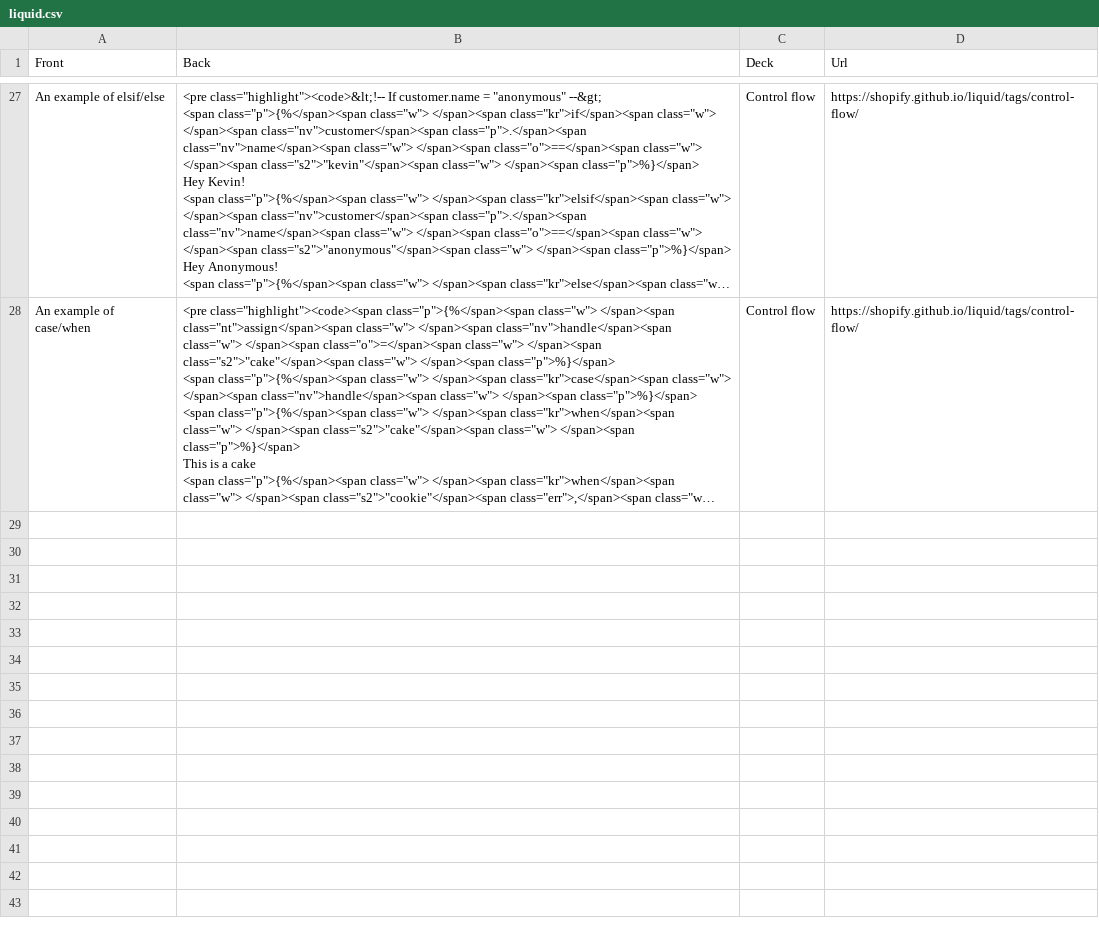
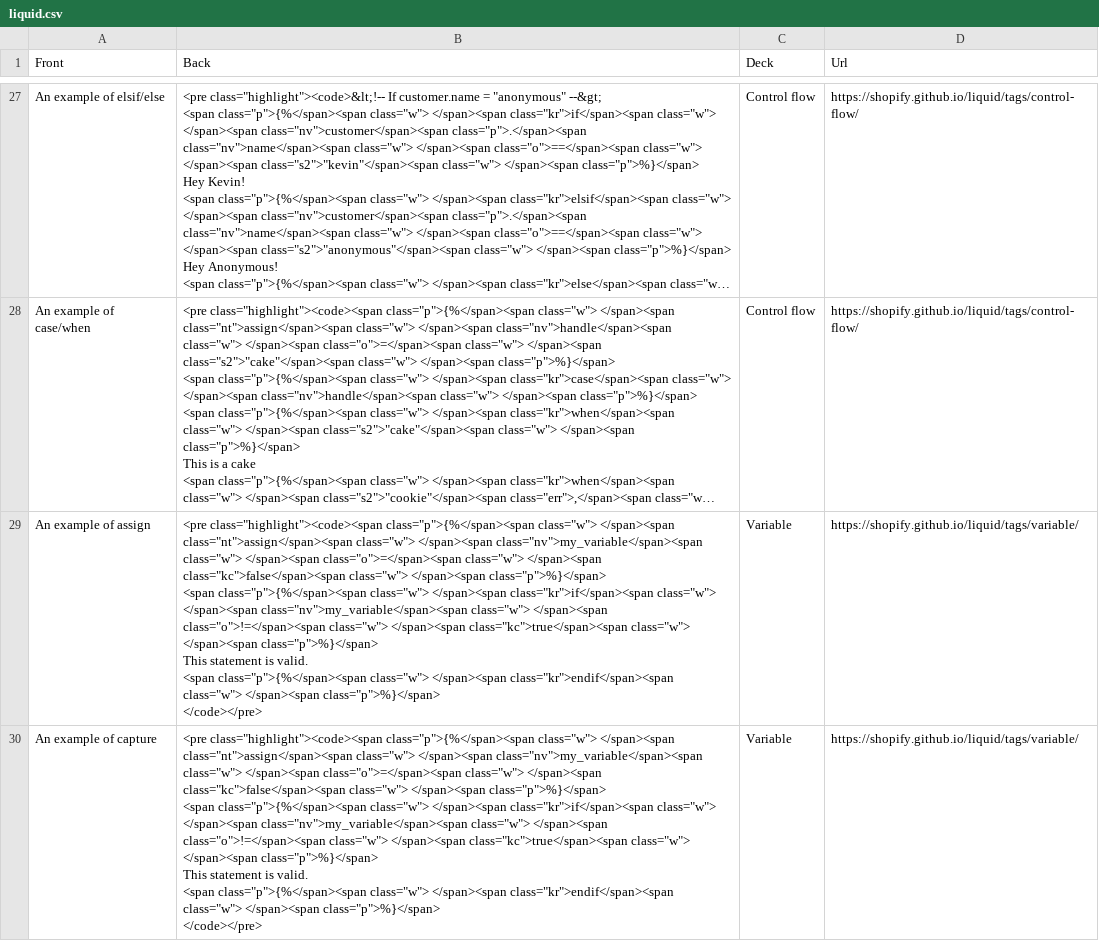
Before and after one commit to nanhualyq/nanhualyq.github.io, a CSV file: _data/liquid.csv, drawn as a sheet; only a part is shown, gaps mark what is left out; long unchanged cells end in …; ↵ is a line break in a cell; the diff covers the shown part only; the diff names each change by its address in the sheet, - before the commit and + after, or states it on an @@ line.

Commit message:
add liquid data

```diff
--- a/_data/liquid.csv
+++ b/_data/liquid.csv
+row 29: An example of assign | <pre class="highlight"><code><span class="p">{%</span><span class="w"> </span><span class="nt">assign</span><span class="w"> </span><span class="nv">my_variable</span><span class="w"> </span><span class="o">=</span><span class="w"> </span><span class="kc">false</span><span class="w"> </span><span class="p">%}</span> ↵ <span class="p">{%</span><span class="w"> </span><span class="kr">if</span><span class="w"> </span><span class="nv">my_variable</span><span class="w"> </span><span class="o">!=</span><span class="w"> </span><span class="kc">true</span><span class="w"> </span><span class="p">%}</span> ↵ This statement is valid. ↵ <span class="p">{%</span><span class="w"> </span><span class="kr">endif</span><span class="w"> </span><span class="p">%}</span> ↵ </code></pre> | Variable | https://shopify.github.io/liquid/tags/variable/
+row 30: An example of capture | <pre class="highlight"><code><span class="p">{%</span><span class="w"> </span><span class="nt">assign</span><span class="w"> </span><span class="nv">my_variable</span><span class="w"> </span><span class="o">=</span><span class="w"> </span><span class="kc">false</span><span class="w"> </span><span class="p">%}</span> ↵ <span class="p">{%</span><span class="w"> </span><span class="kr">if</span><span class="w"> </span><span class="nv">my_variable</span><span class="w"> </span><span class="o">!=</span><span class="w"> </span><span class="kc">true</span><span class="w"> </span><span class="p">%}</span> ↵ This statement is valid. ↵ <span class="p">{%</span><span class="w"> </span><span class="kr">endif</span><span class="w"> </span><span class="p">%}</span> ↵ </code></pre> | Variable | https://shopify.github.io/liquid/tags/variable/
```
Also changed, not shown: 3 added rows elsewhere in this file, 2 other files.
